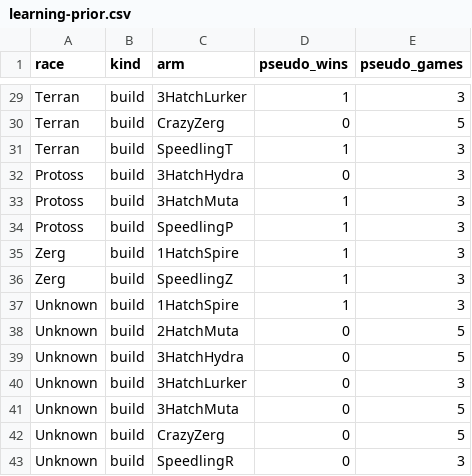
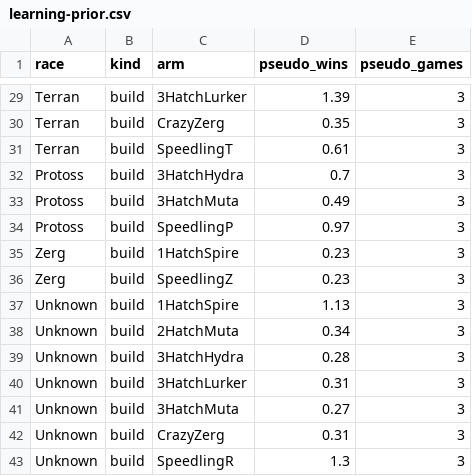
Before and after one commit to BradEwing/InfestedArtosis, a CSV file: src/main/resources/learning-prior.csv, drawn as a sheet; only a part is shown, gaps mark what is left out; the diff covers the shown part only; the diff names each change by its address in the sheet, - before the commit and + after, or states it on an @@ line.

Commit message:
feat(IA-471): carry the race prior as fractional decaying evidence that persists past game one

```diff
--- a/src/main/resources/learning-prior.csv
+++ b/src/main/resources/learning-prior.csv
-D29 (pseudo_wins): 1
+D29 (pseudo_wins): 1.39
-D30 (pseudo_wins): 0
+D30 (pseudo_wins): 0.35
-E30 (pseudo_games): 5
+E30 (pseudo_games): 3
-D31 (pseudo_wins): 1
+D31 (pseudo_wins): 0.61
-D32 (pseudo_wins): 0
+D32 (pseudo_wins): 0.7
-D33 (pseudo_wins): 1
+D33 (pseudo_wins): 0.49
-D34 (pseudo_wins): 1
+D34 (pseudo_wins): 0.97
-D35:D36 (pseudo_wins): 1
+D35:D36 (pseudo_wins): 0.23
-D37 (pseudo_wins): 1
+D37 (pseudo_wins): 1.13
-D38 (pseudo_wins): 0
+D38 (pseudo_wins): 0.34
-E38:E39 (pseudo_games): 5
+E38:E39 (pseudo_games): 3
-D39 (pseudo_wins): 0
+D39 (pseudo_wins): 0.28
-D40 (pseudo_wins): 0
+D40 (pseudo_wins): 0.31
-D41 (pseudo_wins): 0
+D41 (pseudo_wins): 0.27
-E41:E42 (pseudo_games): 5
+E41:E42 (pseudo_games): 3
-D42 (pseudo_wins): 0
+D42 (pseudo_wins): 0.31
-D43 (pseudo_wins): 0
+D43 (pseudo_wins): 1.3
```
Also changed, not shown: 30 edited cells elsewhere in this file, 10 other files.
